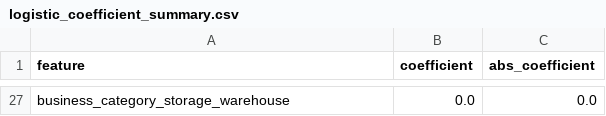
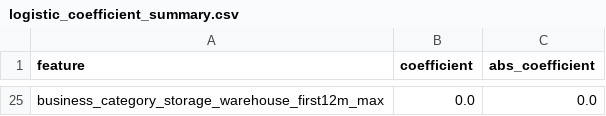
Before and after one commit to sun770311/bizsurvival515, a CSV file: outputs/logistic/logistic_coefficient_summary.csv, drawn as a sheet; only a part is shown, gaps mark what is left out; addresses are those after the commit; the diff covers the shown part only; the diff names each change by its address in the sheet, - before the commit and + after, or states it on an @@ line.

```diff
--- a/outputs/logistic/logistic_coefficient_summary.csv
+++ b/outputs/logistic/logistic_coefficient_summary.csv
-A25 (feature): business_category_storage_warehouse
+A25 (feature): business_category_storage_warehouse_first12m_max
```
Also changed, not shown: 23 added rows and 25 removed rows elsewhere in this file, outputs/logistic/X_test_balanced_split.csv, outputs/logistic/X_train_balanced_split.csv, 9 other files.
